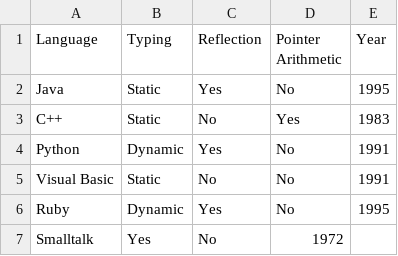
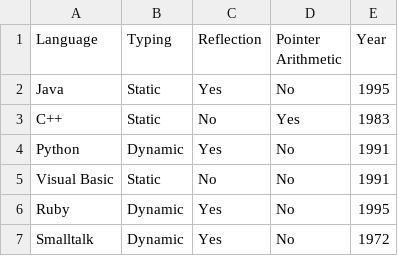
Before and after one commit to 15jwarde/cp1404practicals, a CSV file: prac_07/languages.csv, drawn as a sheet.

Commit message:
Fix smalltalk language to include if dynamically typed

```diff
--- a/prac_07/languages.csv
+++ b/prac_07/languages.csv
@@ -6,2 +6,2 @@ Visual Basic,Static,No,No,1991
 Ruby,Dynamic,Yes,No,1995
-Smalltalk,Yes,No,1972
+Smalltalk,Dynamic,Yes,No,1972
```
